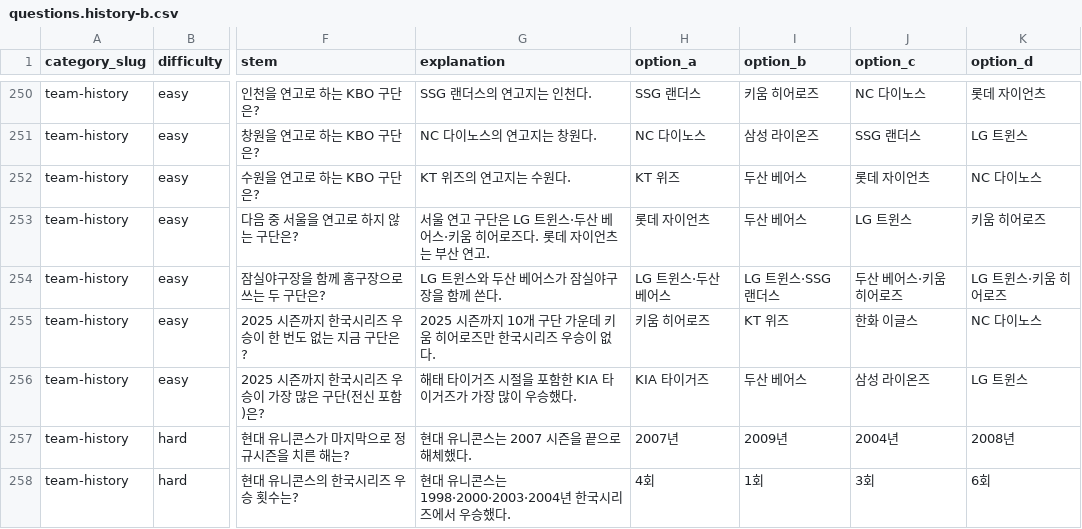
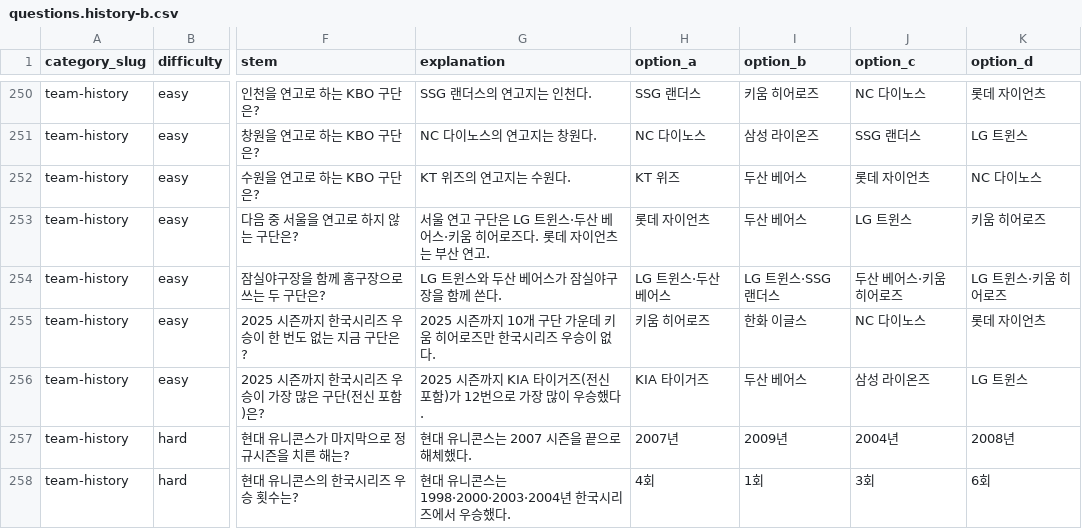
Before and after one commit to kwpark0047/yaguking, a CSV file: data/questions.history-b.csv, drawn as a sheet; only a part is shown, gaps mark what is left out; the diff names each change by its address in the sheet, - before the commit and + after, or states it on an @@ line.

```diff
--- a/data/questions.history-b.csv
+++ b/data/questions.history-b.csv
-I255 (option_b): KT 위즈
+I255 (option_b): 한화 이글스
-J255 (option_c): 한화 이글스
+J255 (option_c): NC 다이노스
-K255 (option_d): NC 다이노스
+K255 (option_d): 롯데 자이언츠
-G256 (explanation): 해태 타이거즈 시절을 포함한 KIA 타이거즈가 가장 많이 우승했다.
+G256 (explanation): 2025 시즌까지 KIA 타이거즈(전신 포함)가 12번으로 가장 많이 우승했다.
```
Also changed, not shown: 3 other files.
